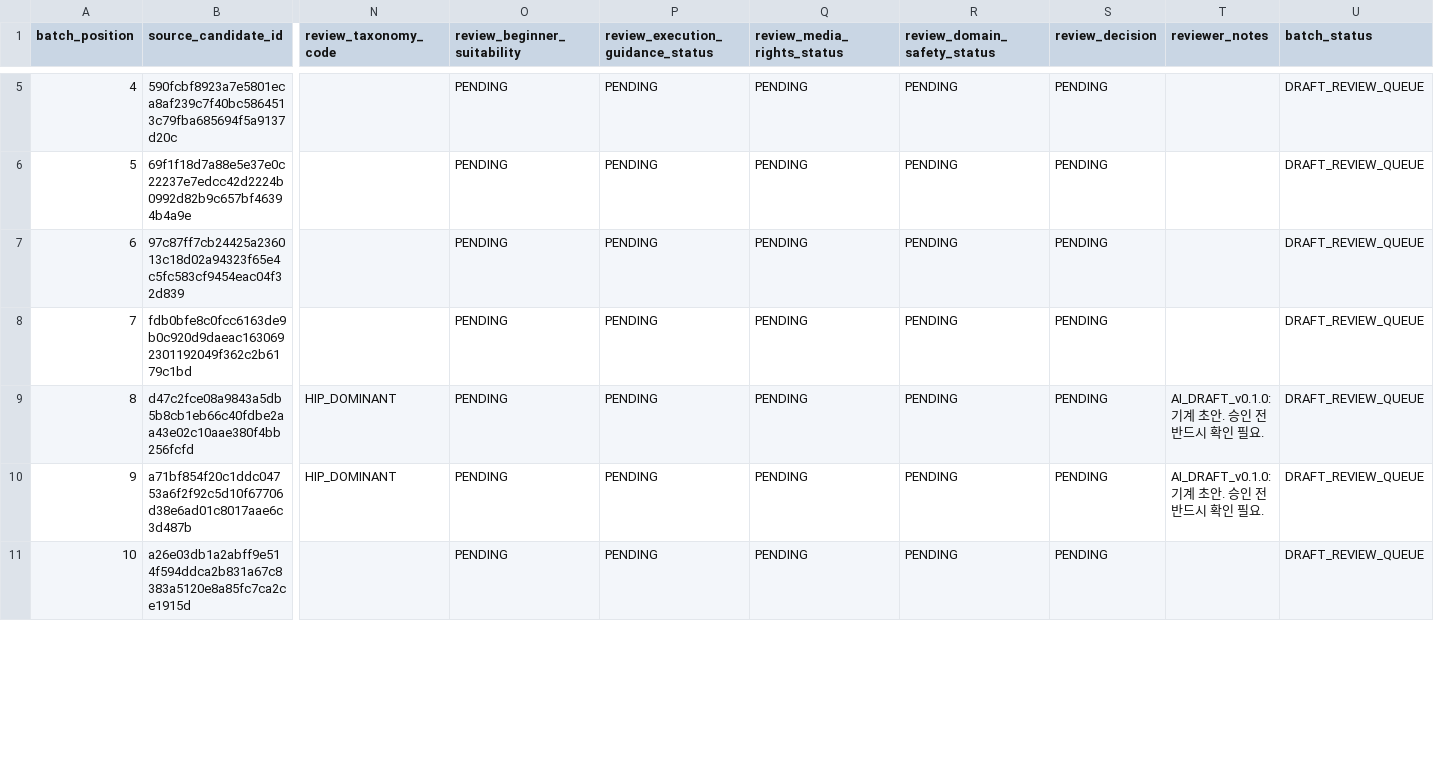
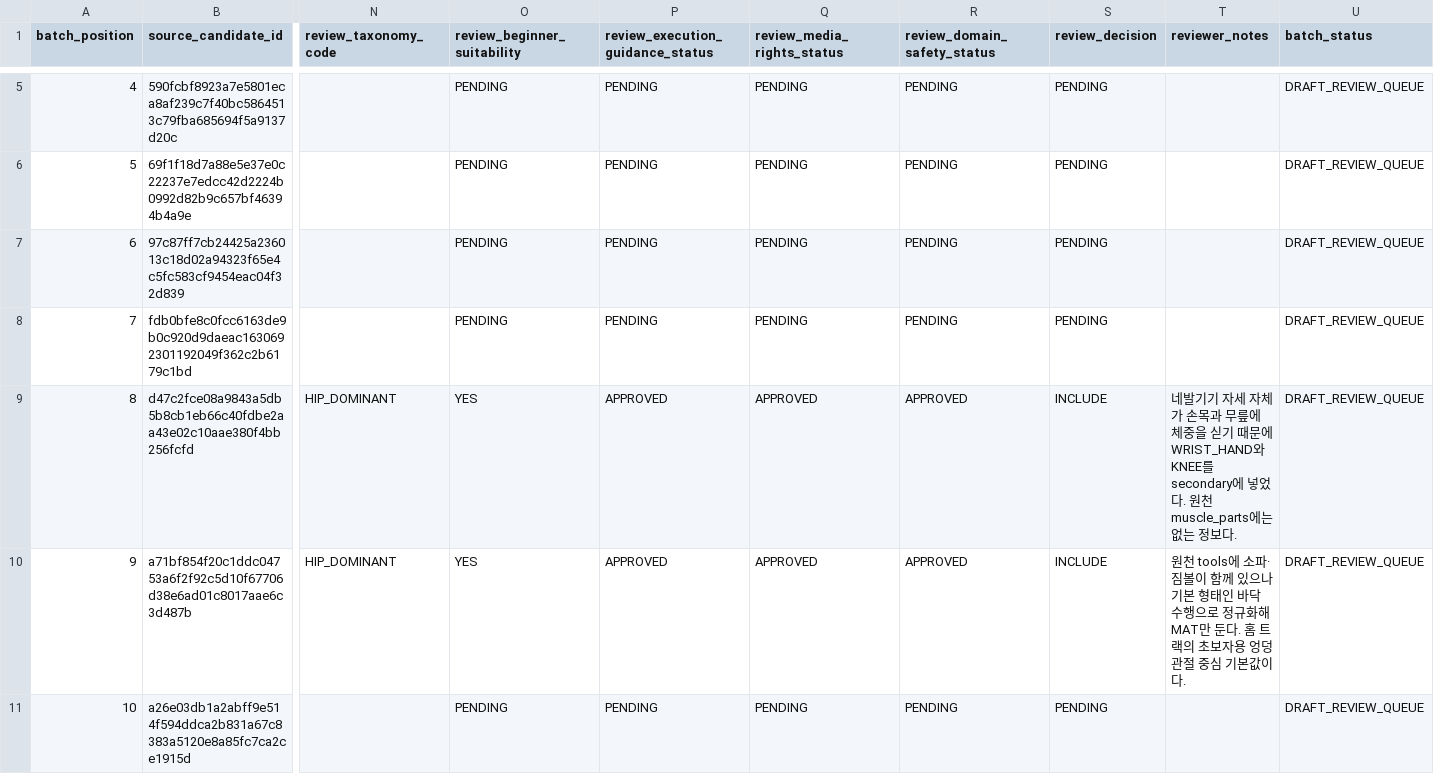
Before and after one commit to SKNETWORKS-FAMILY-AICAMP/SKN30-FINAL-5Team, a CSV file: data/validation/review_results/kspo_mapping_results.csv, drawn as a sheet; only a part is shown, gaps mark what is left out; the diff covers the shown part only; the diff names each change by its address in the sheet, - before the commit and + after, or states it on an @@ line.

```diff
--- a/data/validation/review_results/kspo_mapping_results.csv
+++ b/data/validation/review_results/kspo_mapping_results.csv
-O9:O10 (review_beginner_suitability): PENDING
+O9:O10 (review_beginner_suitability): YES
-P9:P10 (review_execution_guidance_status): PENDING
+P9:P10 (review_execution_guidance_status): APPROVED
-Q9:Q10 (review_media_rights_status): PENDING
+Q9:Q10 (review_media_rights_status): APPROVED
-R9:R10 (review_domain_safety_status): PENDING
+R9:R10 (review_domain_safety_status): APPROVED
-S9:S10 (review_decision): PENDING
+S9:S10 (review_decision): INCLUDE
-T9 (reviewer_notes): AI_DRAFT_v0.1.0: 기계 초안. 승인 전 반드시 확인 필요.
+T9 (reviewer_notes): 네발기기 자세 자체가 손목과 무릎에 체중을 싣기 때문에 WRIST_HAND와 KNEE를 secondary에 넣었다. 원천 muscle_parts에는 없는 정보다.
-T10 (reviewer_notes): AI_DRAFT_v0.1.0: 기계 초안. 승인 전 반드시 확인 필요.
+T10 (reviewer_notes): 원천 tools에 소파·짐볼이 함께 있으나 기본 형태인 바닥 수행으로 정규화해 MAT만 둔다. 홈 트랙의 초보자용 엉덩관절 중심 기본값이다.
```
Also changed, not shown: 49 edited cells elsewhere in this file, data/validation/review_results/kspo_attributes.csv, data/validation/review_results/kspo_evidence_results.csv, 17 other files.
